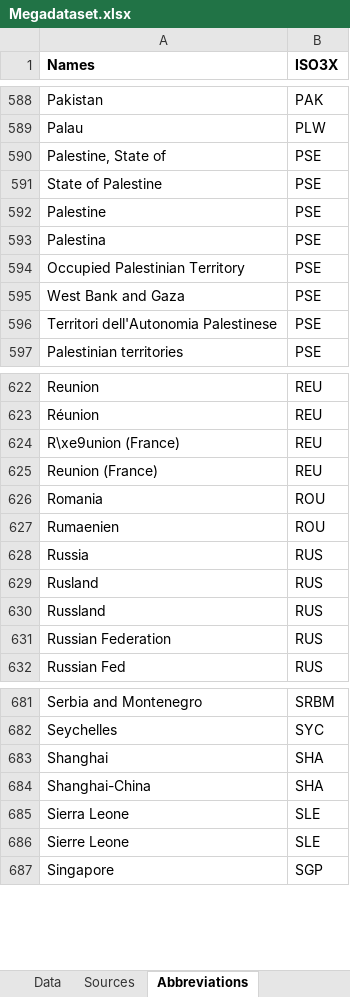
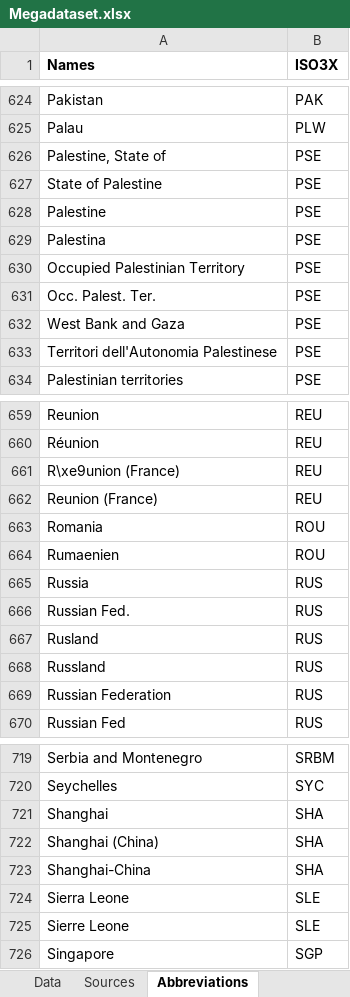
Before and after one commit to Deleetdk/megadataset, an Excel workbook: data/Megadataset.xlsx, sheet Abbreviations, drawn as a sheet; only a part is shown, gaps mark what is left out; values as stored, in another font and other column widths than the file's, no borders; the diff covers the shown part only; the diff names each change by its address in the sheet, - before the commit and + after, or states it on an @@ line.

Commit message:
Split .xlsx into .csv files + updated abbreviations
Added Indian states, updated incorrect existing abbreviations (Tamil
Nadu, Him Prad, etc.).

```diff
--- a/data/Megadataset.xlsx (sheet Abbreviations)
+++ b/data/Megadataset.xlsx (sheet Abbreviations)
+row 631: Occ. Palest. Ter. | PSE
+row 666: Russian Fed. | RUS
+row 722: Shanghai (China) | SHA
```
Also changed, not shown: 39 added rows and 3 removed rows elsewhere in this sheet, sheet Data, 3 other files.
